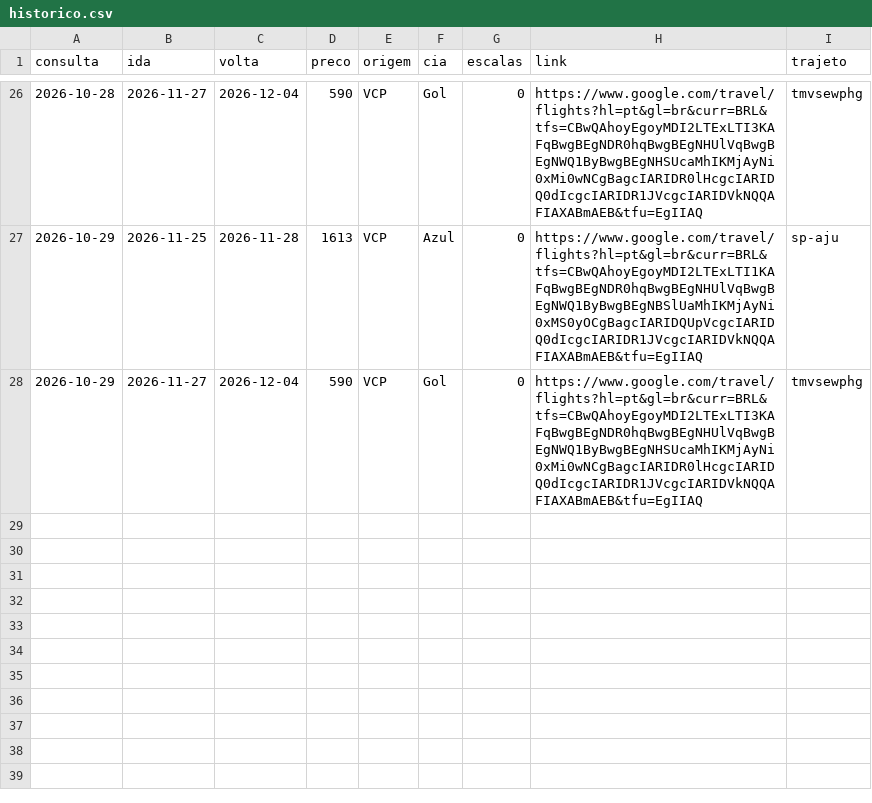
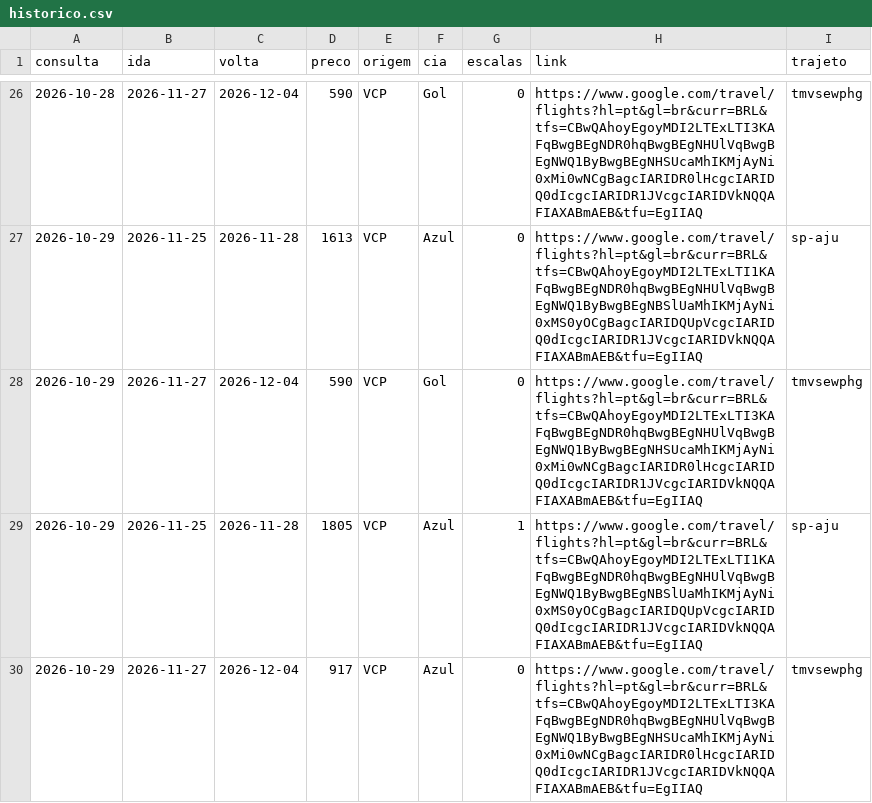
Before and after one commit to FabioGianesella/passagens, a CSV file: historico.csv, drawn as a sheet; only a part is shown, gaps mark what is left out; the diff names each change by its address in the sheet, - before the commit and + after, or states it on an @@ line.

Commit message:
atualiza historico

```diff
--- a/historico.csv
+++ b/historico.csv
+row 29: 2026-10-29 | 2026-11-25 | 2026-11-28 | 1805 | VCP | Azul | 1 | https://www.google.com/travel/flights?hl=pt&gl=br&curr=BRL&tfs=CBwQAhoyEgoyMDI2LTExLTI1KAFqBwgBEgNDR0hqBwgBEgNHUlVqBwgBEgNWQ1ByBwgBEgNBSlUaMhIKMjAyNi0xMS0yOCgBagcIARIDQUpVcgcIARIDQ0dIcgcIARIDR1JVcgcIARIDVkNQQAFIAXABmAEB&tfu=EgIIAQ | sp-aju
+row 30: 2026-10-29 | 2026-11-27 | 2026-12-04 | 917 | VCP | Azul | 0 | https://www.google.com/travel/flights?hl=pt&gl=br&curr=BRL&tfs=CBwQAhoyEgoyMDI2LTExLTI3KAFqBwgBEgNDR0hqBwgBEgNHUlVqBwgBEgNWQ1ByBwgBEgNHSUcaMhIKMjAyNi0xMi0wNCgBagcIARIDR0lHcgcIARIDQ0dIcgcIARIDR1JVcgcIARIDVkNQQAFIAXABmAEB&tfu=EgIIAQ | tmvsewphg
```
Also changed, not shown: 1 other file.
